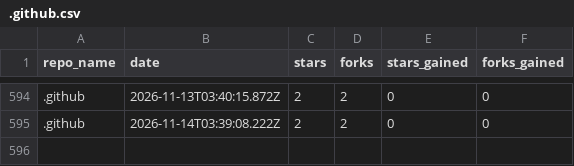
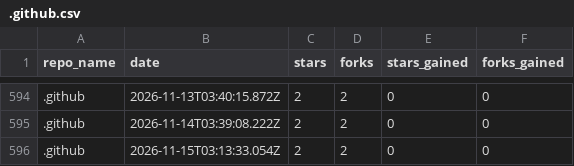
Before and after one commit to drawdb-io/gh-analytics, a CSV file: reports/.github.csv, drawn as a sheet; only a part is shown, gaps mark what is left out; the diff names each change by its address in the sheet, - before the commit and + after, or states it on an @@ line.

```diff
--- a/reports/.github.csv
+++ b/reports/.github.csv
+row 596: .github | 2026-11-15T03:13:33.054Z | 2 | 2 | 0 | 0
```
Also changed, not shown: reports/docs.csv, reports/drawdb-mcp.csv, 27 other files.
